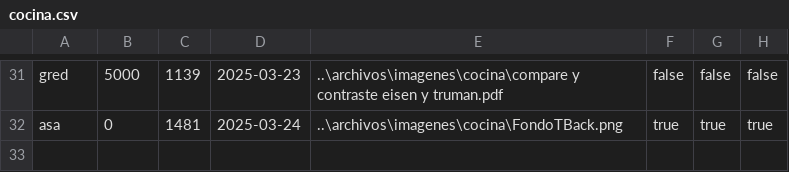
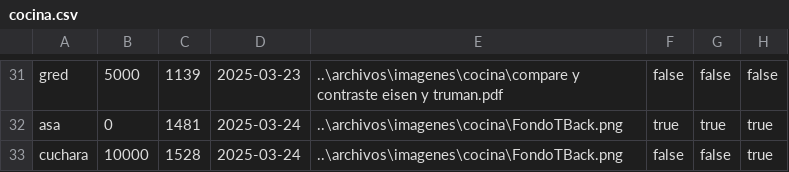
Before and after one commit to Camilooop7/MercadoLibre, a CSV file: archivos/cocina.csv, drawn as a sheet; only a part is shown, gaps mark what is left out; the diff names each change by its address in the sheet, - before the commit and + after, or states it on an @@ line.

```diff
--- a/archivos/cocina.csv
+++ b/archivos/cocina.csv
+row 33: cuchara | 10000 | 1528 | 2025-03-24 | ..\archivos\imagenes\cocina\FondoTBack.png | false | false | true
```
Also changed, not shown: archivos/electrodomestico.csv, 12 other files.
